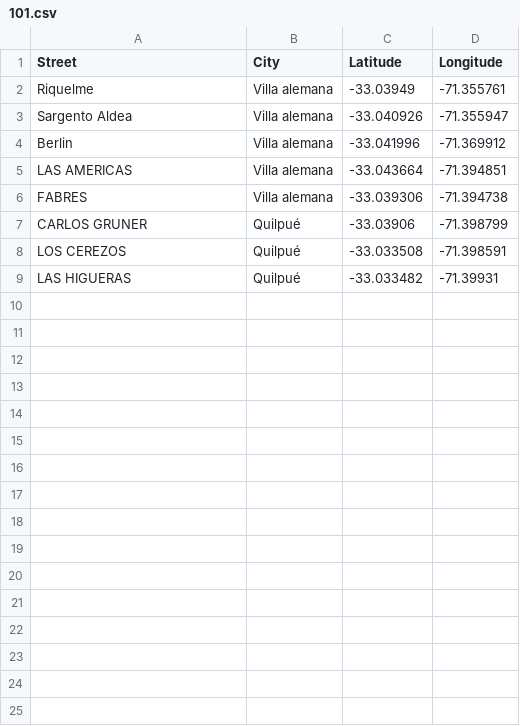
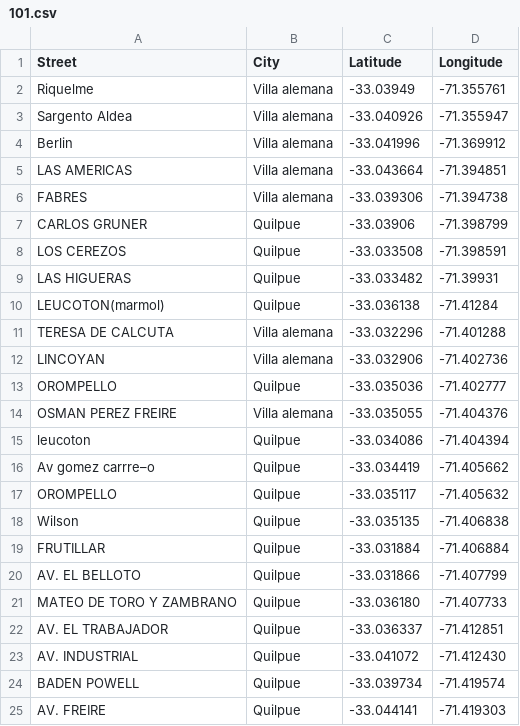
Before and after one commit to dudutaulois/viralata, a CSV file: db/routes/101.csv, drawn as a sheet; only a part is shown; the diff covers the shown part only; the diff names each change by its address in the sheet, - before the commit and + after, or states it on an @@ line.

Commit message:
Bus route style and 101 data

```diff
--- a/db/routes/101.csv
+++ b/db/routes/101.csv
-B7:B9 (City): Quilpué
+B7:B9 (City): Quilpue
+row 10: LEUCOTON(marmol) | Quilpue | -33.036138 | -71.41284
+row 11: TERESA DE CALCUTA | Villa alemana | -33.032296 | -71.401288
+row 12: LINCOYAN | Villa alemana | -33.032906 | -71.402736
+row 13: OROMPELLO | Quilpue | -33.035036 | -71.402777
+row 14: OSMAN PEREZ FREIRE | Villa alemana | -33.035055 | -71.404376
+row 15: leucoton | Quilpue | -33.034086 | -71.404394
+row 16: Av gomez carrre–o | Quilpue | -33.034419 | -71.405662
+row 17: OROMPELLO | Quilpue | -33.035117 | -71.405632
+row 18: Wilson | Quilpue | -33.035135 | -71.406838
+row 19: FRUTILLAR | Quilpue | -33.031884 | -71.406884
+row 20: AV. EL BELLOTO | Quilpue | -33.031866 | -71.407799
+row 21: MATEO DE TORO Y ZAMBRANO | Quilpue | -33.036180 | -71.407733
+row 22: AV. EL TRABAJADOR | Quilpue | -33.036337 | -71.412851
+row 23: AV. INDUSTRIAL | Quilpue | -33.041072 | -71.412430
+row 24: BADEN POWELL | Quilpue | -33.039734 | -71.419574
+row 25: AV. FREIRE | Quilpue | -33.044141 | -71.419303
```
Also changed, not shown: 10 added rows elsewhere in this file, 5 other files.
